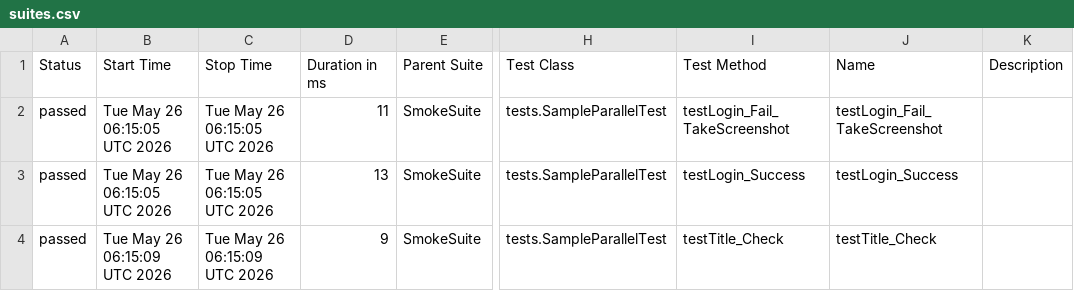
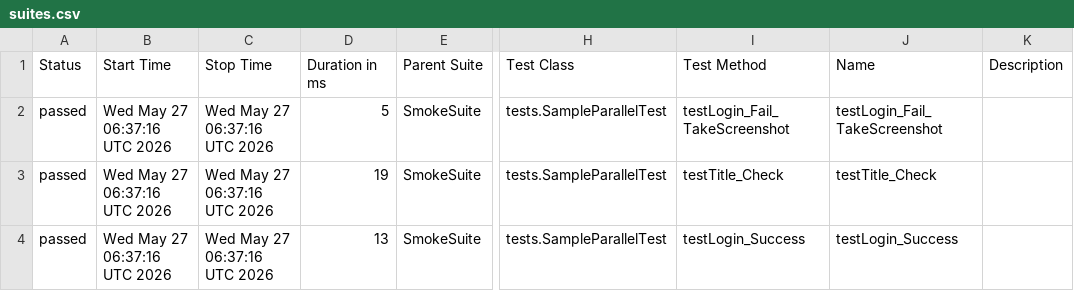
Before and after one commit to phuonghoang123456/lab11THEEND, a CSV file: data/suites.csv, drawn as a sheet; only a part is shown, gaps mark what is left out; the diff names each change by its address in the sheet, - before the commit and + after, or states it on an @@ line.

```diff
--- a/data/suites.csv
+++ b/data/suites.csv
-B2:B3 (Start Time): Tue May 26 06:15:05 UTC 2026
+B2:B3 (Start Time): Wed May 27 06:37:16 UTC 2026
-C2:C3 (Stop Time): Tue May 26 06:15:05 UTC 2026
+C2:C3 (Stop Time): Wed May 27 06:37:16 UTC 2026
-D2 (Duration in ms): 11
+D2 (Duration in ms): 5
-D3 (Duration in ms): 13
+D3 (Duration in ms): 19
-I3 (Test Method): testLogin_Success
+I3 (Test Method): testTitle_Check
-J3 (Name): testLogin_Success
+J3 (Name): testTitle_Check
-B4 (Start Time): Tue May 26 06:15:09 UTC 2026
+B4 (Start Time): Wed May 27 06:37:16 UTC 2026
-C4 (Stop Time): Tue May 26 06:15:09 UTC 2026
+C4 (Stop Time): Wed May 27 06:37:16 UTC 2026
-D4 (Duration in ms): 9
+D4 (Duration in ms): 13
-I4 (Test Method): testTitle_Check
+I4 (Test Method): testLogin_Success
-J4 (Name): testTitle_Check
+J4 (Name): testLogin_Success
```
Also changed, not shown: 33 other files.
